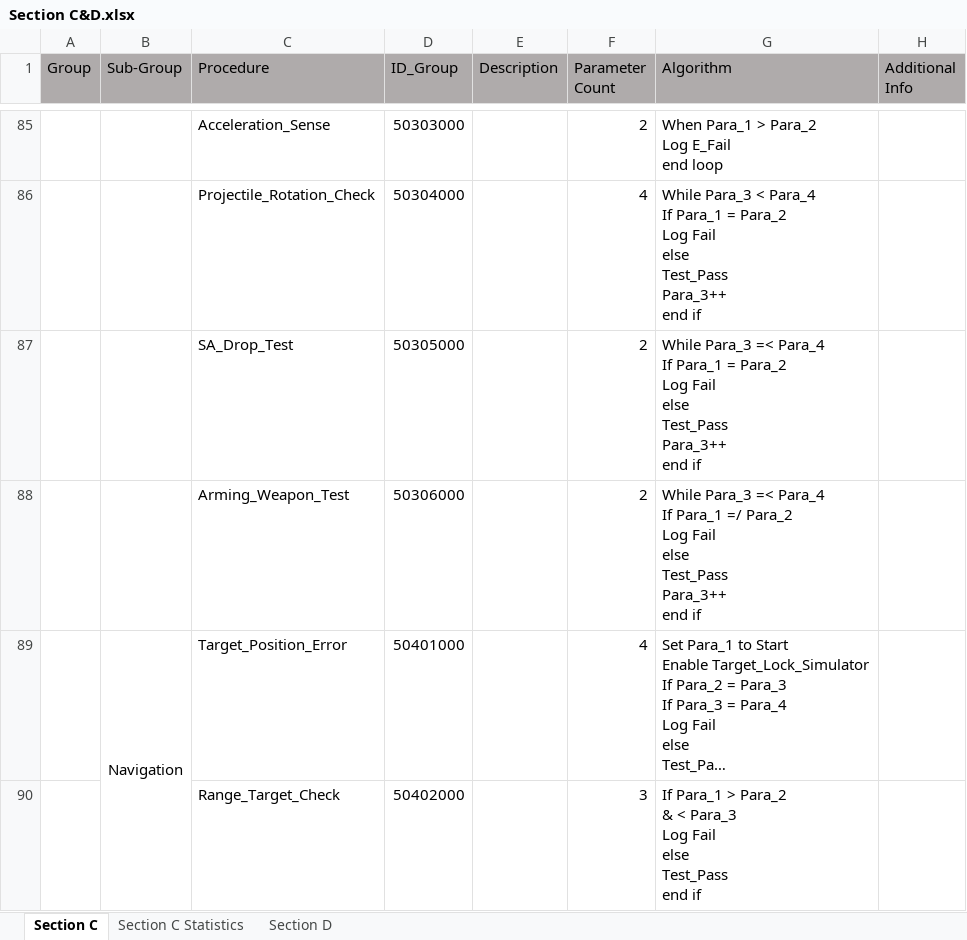
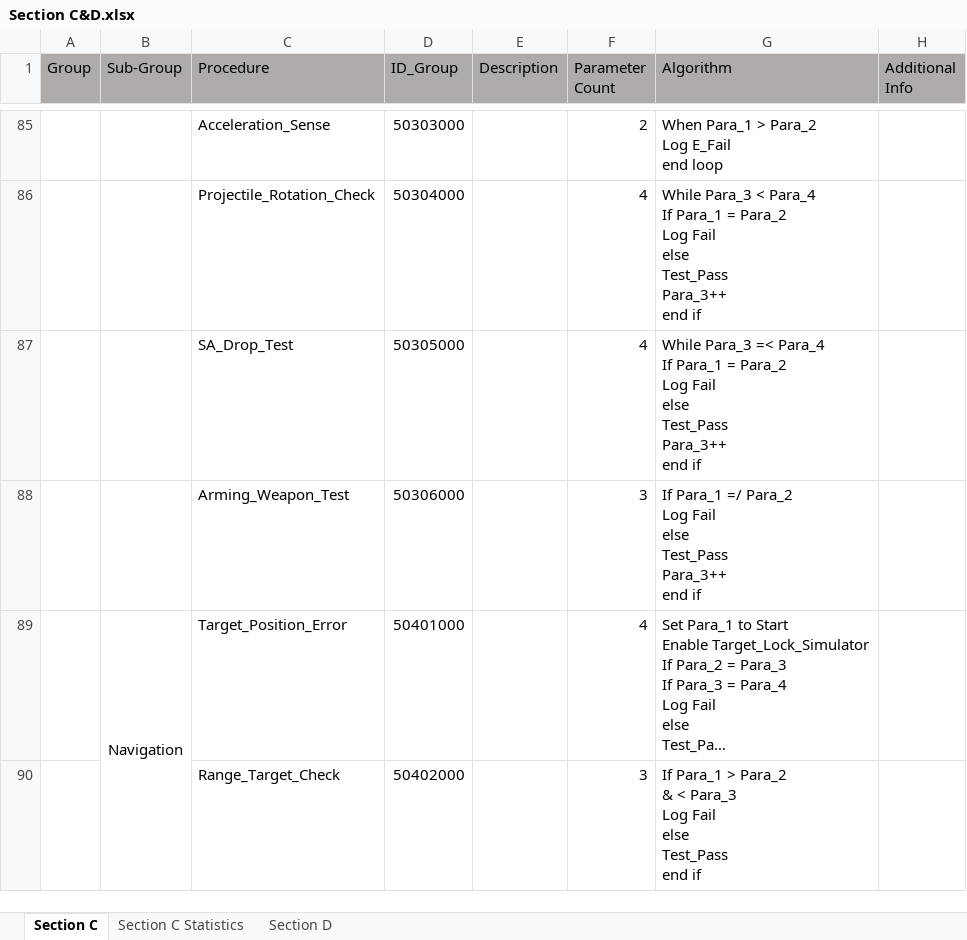
Before and after one commit to PhiTheta/ADLAS_Ada_System, an Excel workbook: Software Requirements/Section C&D.xlsx, sheet Section C, drawn as a sheet; only a part is shown, gaps mark what is left out; long unchanged cells end in …; values as stored, in another font and other column widths than the file's, no borders; ↵ is a line break in a cell; the diff names each change by its address in the sheet, - before the commit and + after, or states it on an @@ line.

```diff
--- a/Software Requirements/Section C&D.xlsx (sheet Section C)
+++ b/Software Requirements/Section C&D.xlsx (sheet Section C)
-F87 (Parameter Count): 2
+F87 (Parameter Count): 4
-F88 (Parameter Count): 2
+F88 (Parameter Count): 3
-G88 (Algorithm): While Para_3 =< Para_4 ↵ If Para_1…
+G88 (Algorithm): If Para_1…
```
Also changed, not shown: sheet Section D, sheet Section C Statistics, Mapping/Register and Signal Mapping.xlsx.
